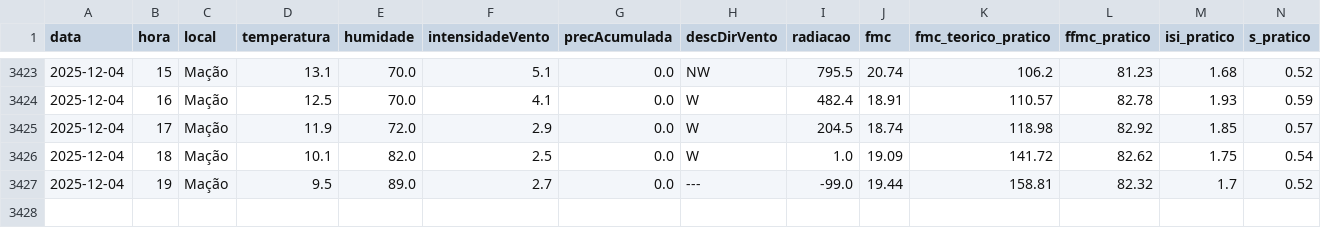
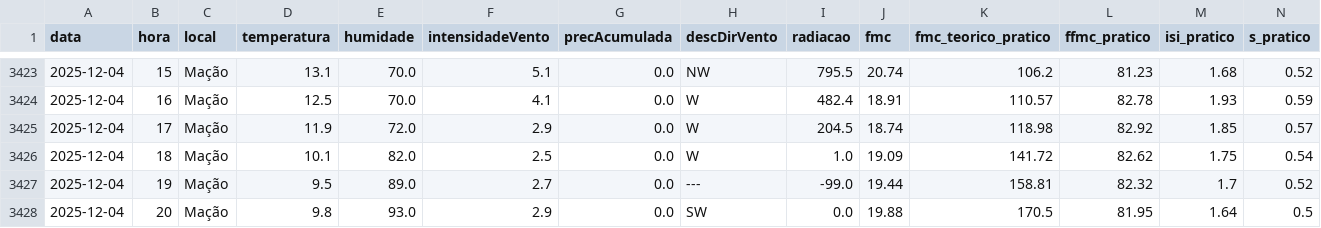
Before and after one commit to 23657/fwi-pipeline-ipt, a CSV file: dados_macao_fwi.csv, drawn as a sheet; only a part is shown, gaps mark what is left out; rows hold the shown columns only; the diff names each change by its address in the sheet, - before the commit and + after, or states it on an @@ line.

```diff
--- a/dados_macao_fwi.csv
+++ b/dados_macao_fwi.csv
+row 3428: 2025-12-04 | 20 | Mação | 9.8 | 93.0 | 2.9 | 0.0 | SW | 0.0 | 19.88 | 170.5 | 81.95 | 1.64 | 0.5
```
Also changed, not shown: dados_ferreira_do_zezere_fwi.csv, dados_oleiros_fwi.csv, 1 other file.
